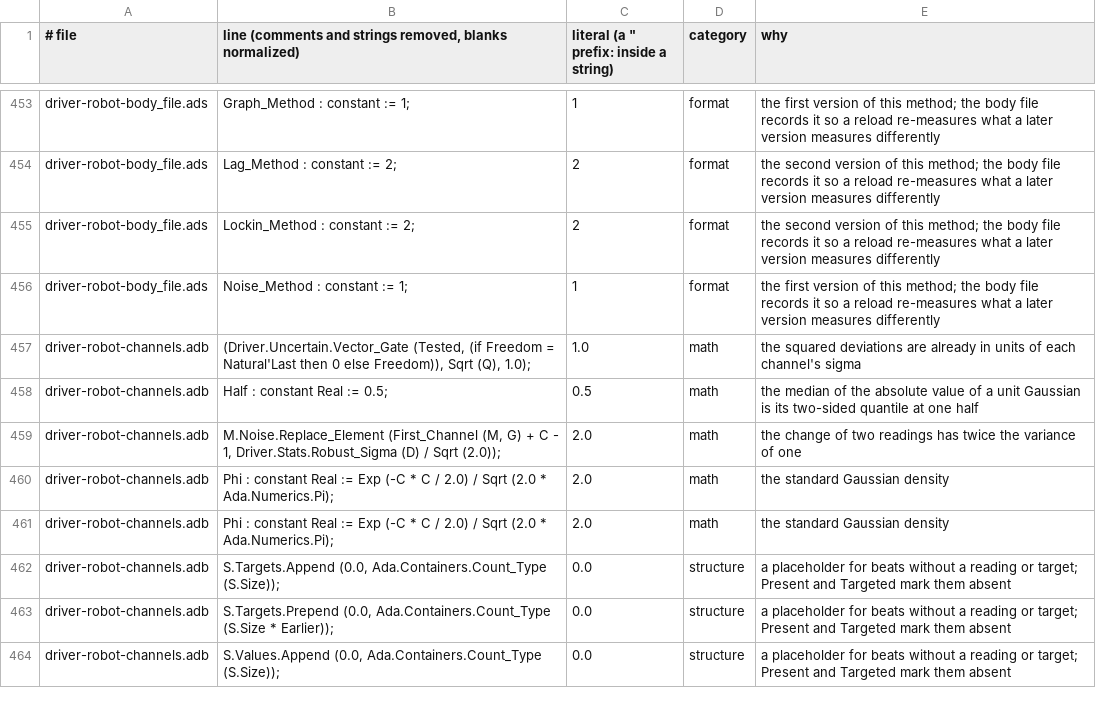
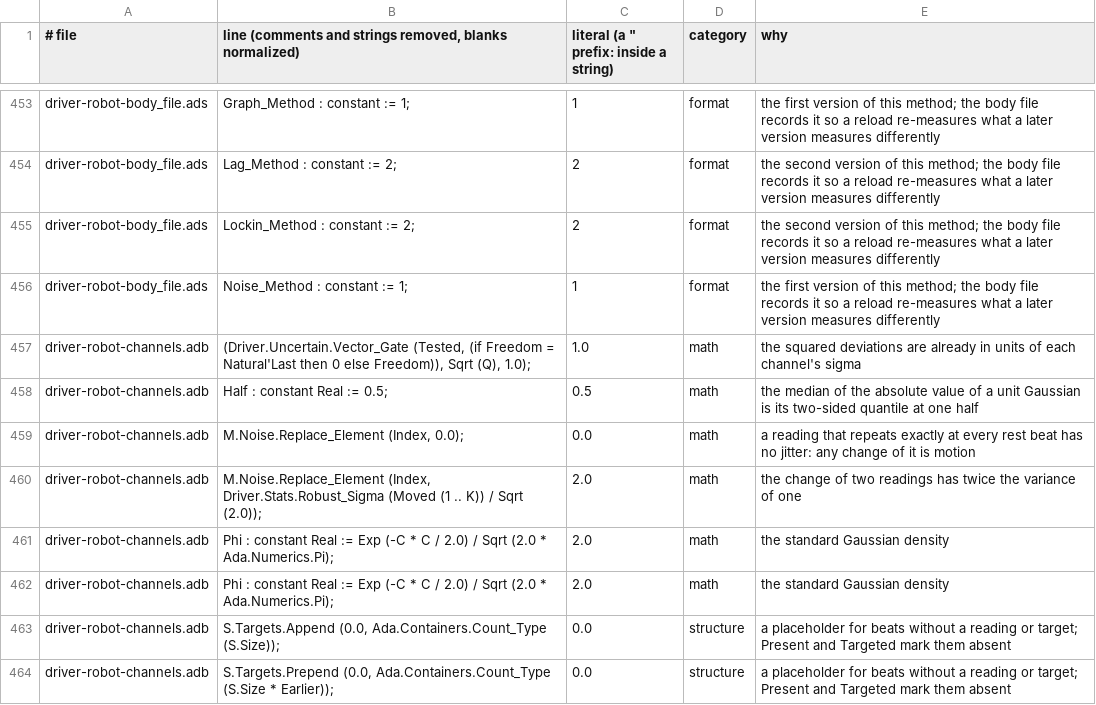
Before and after one commit to phi-monster/body-driver, a TSV file: driver/numbers.tsv, drawn as a sheet; only a part is shown, gaps mark what is left out; the shorter side is filled out with more unchanged rows.

```diff
--- a/driver/numbers.tsv
+++ b/driver/numbers.tsv
@@ -458,3 +458,4 @@ driver-robot-channels.adb	(Driver.Uncertain.Vector_Gate (Tested, (if Freedom = N
 driver-robot-channels.adb	Half : constant Real := 0.5;	0.5	math	the median of the absolute value of a unit Gaussian is its two-sided quantile at one half
-driver-robot-channels.adb	M.Noise.Replace_Element (First_Channel (M, G) + C - 1, Driver.Stats.Robust_Sigma (D) / Sqrt (2.0));	2.0	math	the change of two readings has twice the variance of one
+driver-robot-channels.adb	M.Noise.Replace_Element (Index, 0.0);	0.0	math	a reading that repeats exactly at every rest beat has no jitter: any change of it is motion
+driver-robot-channels.adb	M.Noise.Replace_Element (Index, Driver.Stats.Robust_Sigma (Moved (1 .. K)) / Sqrt (2.0));	2.0	math	the change of two readings has twice the variance of one
 driver-robot-channels.adb	Phi : constant Real := Exp (-C * C / 2.0) / Sqrt (2.0 * Ada.Numerics.Pi);	2.0	math	the standard Gaussian density
```
Also changed, not shown: 5 other files.
